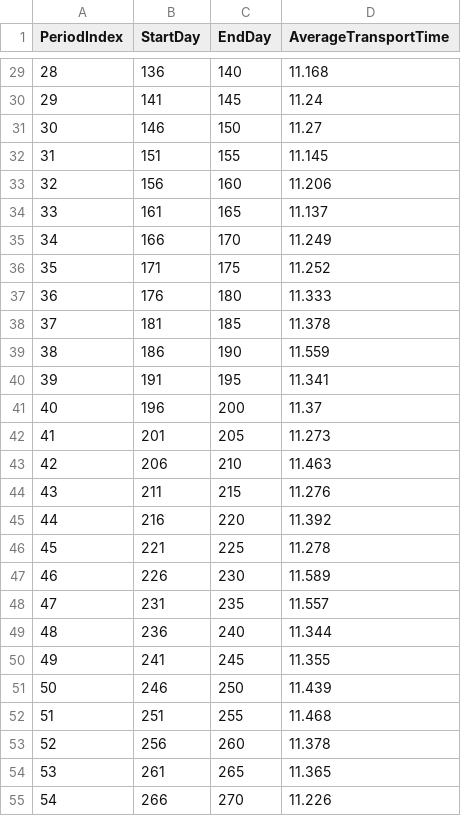
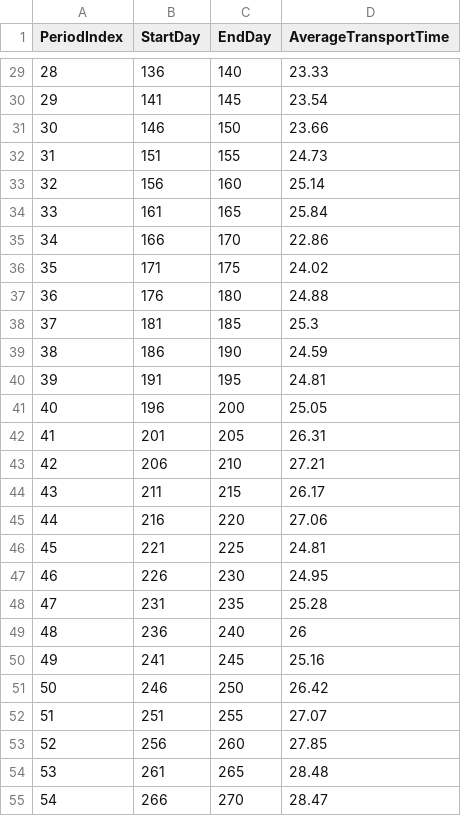
Before and after one commit to chen-tianhao/global-shipping-network, a CSV file: public/data/stats/Baseline_ATT_By_Statistics_Interval.csv, drawn as a sheet; only a part is shown, gaps mark what is left out; the diff covers the shown part only.

```diff
--- a/public/data/stats/Baseline_ATT_By_Statistics_Interval.csv
+++ b/public/data/stats/Baseline_ATT_By_Statistics_Interval.csv
@@ -29,27 +29,27 @@ PeriodIndex,StartDay,EndDay,AverageTransportTime
-28,136,140,11.168
-29,141,145,11.24
-30,146,150,11.27
-31,151,155,11.145
-32,156,160,11.206
-33,161,165,11.137
-34,166,170,11.249
-35,171,175,11.252
-36,176,180,11.333
-37,181,185,11.378
-38,186,190,11.559
-39,191,195,11.341
-40,196,200,11.37
-41,201,205,11.273
-42,206,210,11.463
-43,211,215,11.276
-44,216,220,11.392
-45,221,225,11.278
-46,226,230,11.589
-47,231,235,11.557
-48,236,240,11.344
-49,241,245,11.355
-50,246,250,11.439
-51,251,255,11.468
-52,256,260,11.378
-53,261,265,11.365
-54,266,270,11.226
+28,136,140,23.33
+29,141,145,23.54
+30,146,150,23.66
+31,151,155,24.73
+32,156,160,25.14
+33,161,165,25.84
+34,166,170,22.86
+35,171,175,24.02
+36,176,180,24.88
+37,181,185,25.3
+38,186,190,24.59
+39,191,195,24.81
+40,196,200,25.05
+41,201,205,26.31
+42,206,210,27.21
+43,211,215,26.17
+44,216,220,27.06
+45,221,225,24.81
+46,226,230,24.95
+47,231,235,25.28
+48,236,240,26
+49,241,245,25.16
+50,246,250,26.42
+51,251,255,27.07
+52,256,260,27.85
+53,261,265,28.48
+54,266,270,28.47
```
Also changed, not shown: 45 edited cells elsewhere in this file, public/data/stats/Average_In_Transit_TEU_By_OD.csv, public/data/stats/Average_Origin_Waiting_TEU_By_OD.csv, 9 other files.
